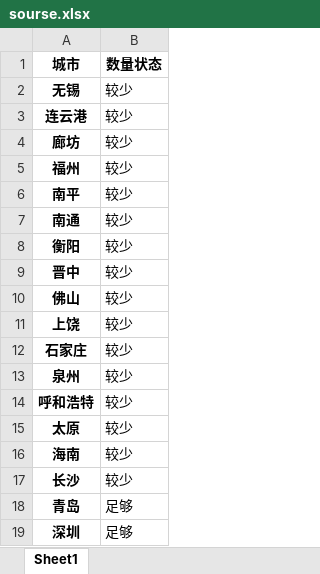
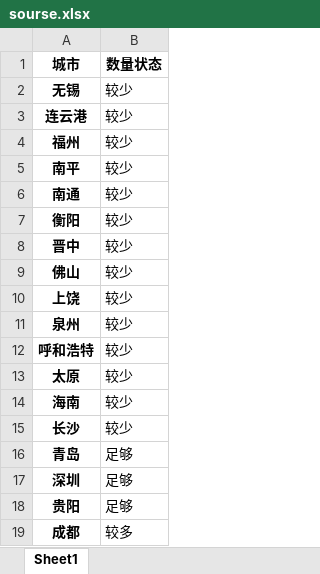
Before and after one commit to Dirichelet/Dirichelet.github.io, an Excel workbook: data/sourse.xlsx, sheet Sheet1, drawn as a sheet; only a part is shown; the shorter side is filled out with more unchanged rows; values as stored, in another font and other column widths than the file's, no borders; the diff names each change by its address in the sheet, - before the commit and + after, or states it on an @@ line.

```diff
--- a/data/sourse.xlsx (sheet Sheet1)
+++ b/data/sourse.xlsx (sheet Sheet1)
-row 4: 廊坊 | 较少
-row 12: 石家庄 | 较少
```
Also changed, not shown: 1 other file.
